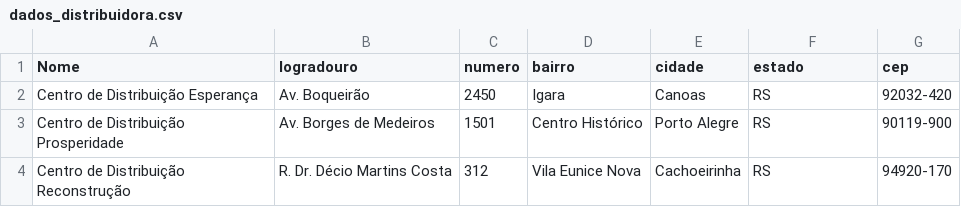
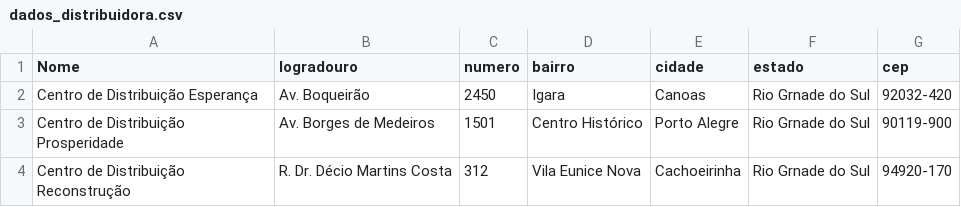
Before and after one commit to CauaConceicao20/ControleDeDoacoes, a CSV file: dados_distribuidora.csv, drawn as a sheet.

```diff
--- a/dados_distribuidora.csv
+++ b/dados_distribuidora.csv
@@ -1,4 +1,4 @@
 Nome,logradouro,numero,bairro,cidade,estado,cep
-Centro de Distribuição Esperança,Av. Boqueirão,2450,Igara,Canoas,RS,92032-420
-Centro de Distribuição Prosperidade,Av. Borges de Medeiros,1501,Centro Histórico,Porto Alegre,RS,90119-900
-Centro de Distribuição Reconstrução,R. Dr. Décio Martins Costa,312,Vila Eunice Nova,Cachoeirinha,RS,94920-170
+Centro de Distribuição Esperança,Av. Boqueirão,2450,Igara,Canoas,Rio Grnade do Sul,92032-420
+Centro de Distribuição Prosperidade,Av. Borges de Medeiros,1501,Centro Histórico,Porto Alegre,Rio Grnade do Sul,90119-900
+Centro de Distribuição Reconstrução,R. Dr. Décio Martins Costa,312,Vila Eunice Nova,Cachoeirinha,Rio Grnade do Sul,94920-170
```
Also changed, not shown: 14 other files.
